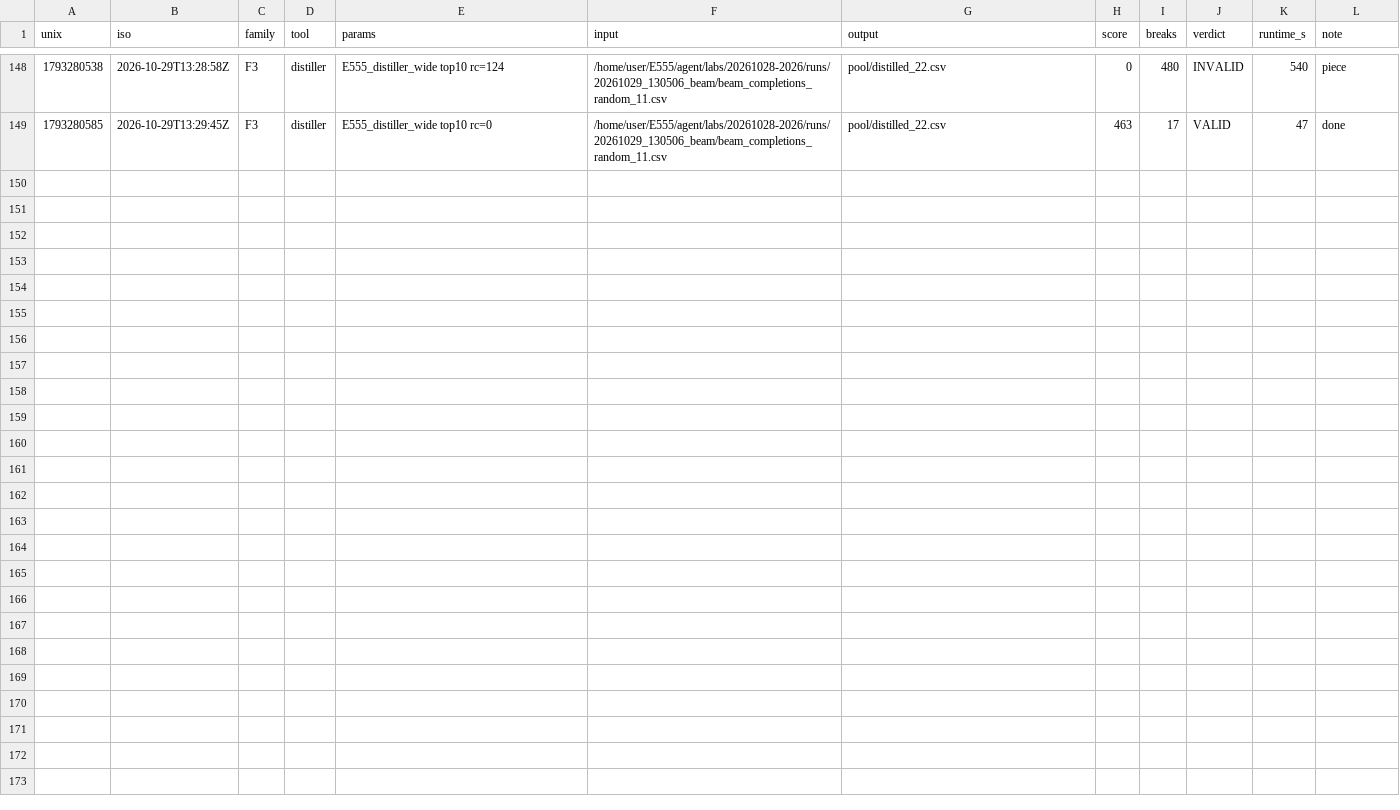
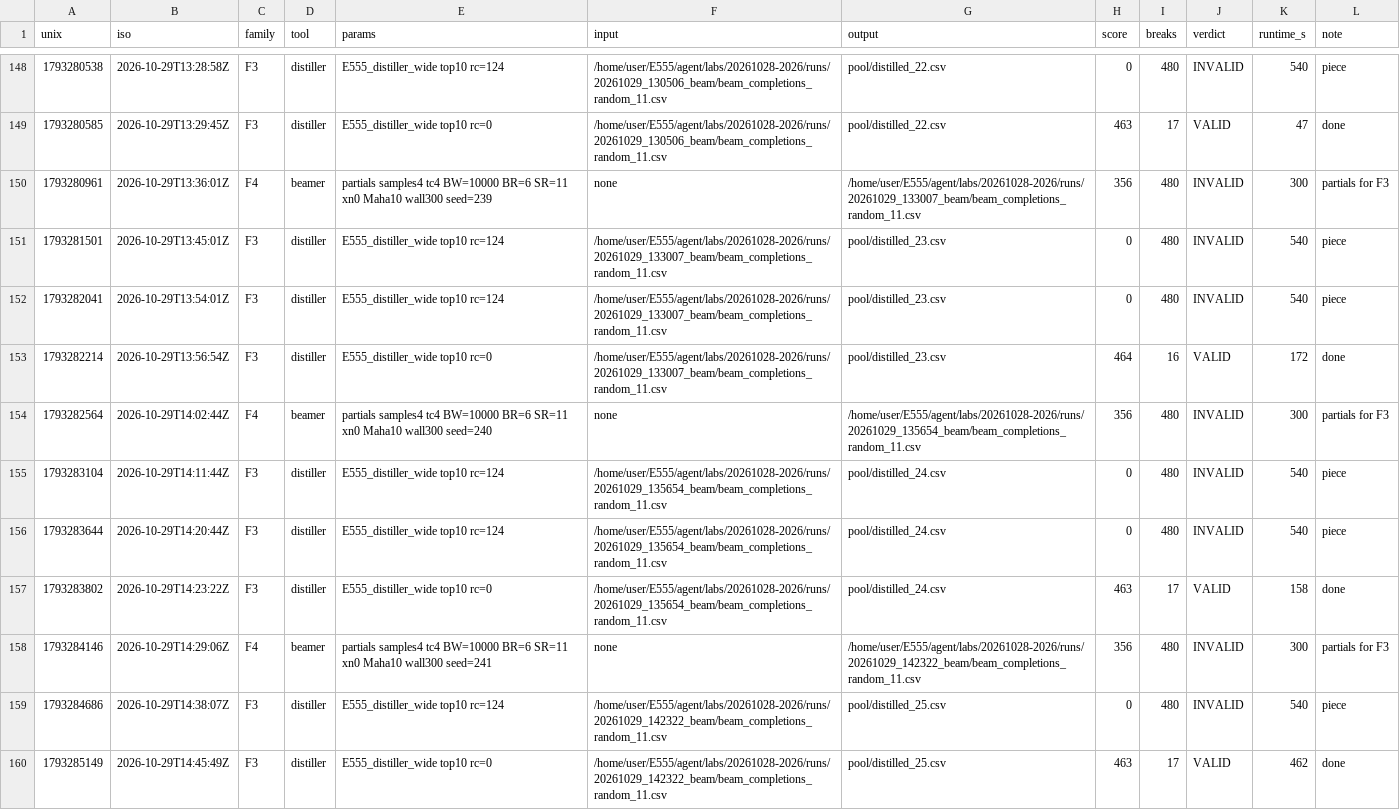
Before and after one commit to E555solver/E555, a CSV file: agent/checkpoints/20261028-2026/run_log.csv, drawn as a sheet; only a part is shown, gaps mark what is left out; the diff names each change by its address in the sheet, - before the commit and + after, or states it on an @@ line.

```diff
--- a/agent/checkpoints/20261028-2026/run_log.csv
+++ b/agent/checkpoints/20261028-2026/run_log.csv
+row 150: 1793280961 | 2026-10-29T13:36:01Z | F4 | beamer | partials samples4 tc4 BW=10000 BR=6 SR=11 xn0 Maha10 wall300 seed=239 | none | /home/user/E555/agent/labs/20261028-2026/runs/20261029_133007_beam/beam_completions_random_11.csv | 356 | 480 | INVALID | 300 | partials for F3
+row 151: 1793281501 | 2026-10-29T13:45:01Z | F3 | distiller | E555_distiller_wide top10 rc=124 | /home/user/E555/agent/labs/20261028-2026/runs/20261029_133007_beam/beam_completions_random_11.csv | pool/distilled_23.csv | 0 | 480 | INVALID | 540 | piece
+row 152: 1793282041 | 2026-10-29T13:54:01Z | F3 | distiller | E555_distiller_wide top10 rc=124 | /home/user/E555/agent/labs/20261028-2026/runs/20261029_133007_beam/beam_completions_random_11.csv | pool/distilled_23.csv | 0 | 480 | INVALID | 540 | piece
+row 153: 1793282214 | 2026-10-29T13:56:54Z | F3 | distiller | E555_distiller_wide top10 rc=0 | /home/user/E555/agent/labs/20261028-2026/runs/20261029_133007_beam/beam_completions_random_11.csv | pool/distilled_23.csv | 464 | 16 | VALID | 172 | done
+row 154: 1793282564 | 2026-10-29T14:02:44Z | F4 | beamer | partials samples4 tc4 BW=10000 BR=6 SR=11 xn0 Maha10 wall300 seed=240 | none | /home/user/E555/agent/labs/20261028-2026/runs/20261029_135654_beam/beam_completions_random_11.csv | 356 | 480 | INVALID | 300 | partials for F3
+row 155: 1793283104 | 2026-10-29T14:11:44Z | F3 | distiller | E555_distiller_wide top10 rc=124 | /home/user/E555/agent/labs/20261028-2026/runs/20261029_135654_beam/beam_completions_random_11.csv | pool/distilled_24.csv | 0 | 480 | INVALID | 540 | piece
+row 156: 1793283644 | 2026-10-29T14:20:44Z | F3 | distiller | E555_distiller_wide top10 rc=124 | /home/user/E555/agent/labs/20261028-2026/runs/20261029_135654_beam/beam_completions_random_11.csv | pool/distilled_24.csv | 0 | 480 | INVALID | 540 | piece
+row 157: 1793283802 | 2026-10-29T14:23:22Z | F3 | distiller | E555_distiller_wide top10 rc=0 | /home/user/E555/agent/labs/20261028-2026/runs/20261029_135654_beam/beam_completions_random_11.csv | pool/distilled_24.csv | 463 | 17 | VALID | 158 | done
+row 158: 1793284146 | 2026-10-29T14:29:06Z | F4 | beamer | partials samples4 tc4 BW=10000 BR=6 SR=11 xn0 Maha10 wall300 seed=241 | none | /home/user/E555/agent/labs/20261028-2026/runs/20261029_142322_beam/beam_completions_random_11.csv | 356 | 480 | INVALID | 300 | partials for F3
+row 159: 1793284686 | 2026-10-29T14:38:07Z | F3 | distiller | E555_distiller_wide top10 rc=124 | /home/user/E555/agent/labs/20261028-2026/runs/20261029_142322_beam/beam_completions_random_11.csv | pool/distilled_25.csv | 0 | 480 | INVALID | 540 | piece
+row 160: 1793285149 | 2026-10-29T14:45:49Z | F3 | distiller | E555_distiller_wide top10 rc=0 | /home/user/E555/agent/labs/20261028-2026/runs/20261029_142322_beam/beam_completions_random_11.csv | pool/distilled_25.csv | 463 | 17 | VALID | 462 | done
```
Also changed, not shown: agent/checkpoints/20261028-2026/frontier/elite.csv, 5 other files.
